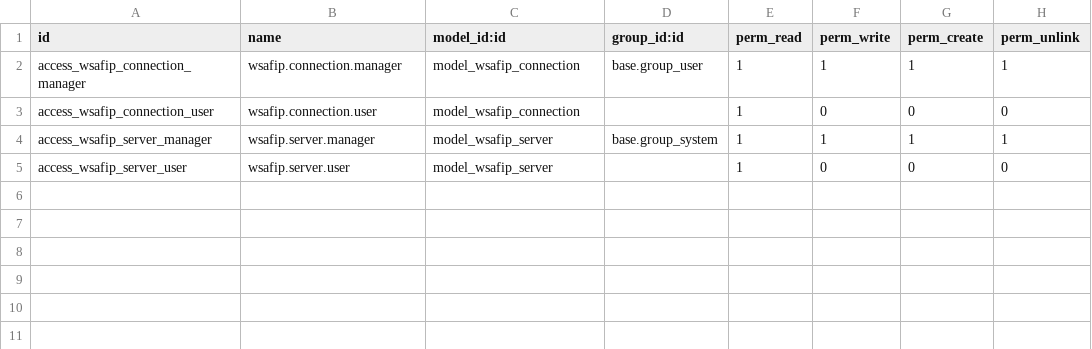
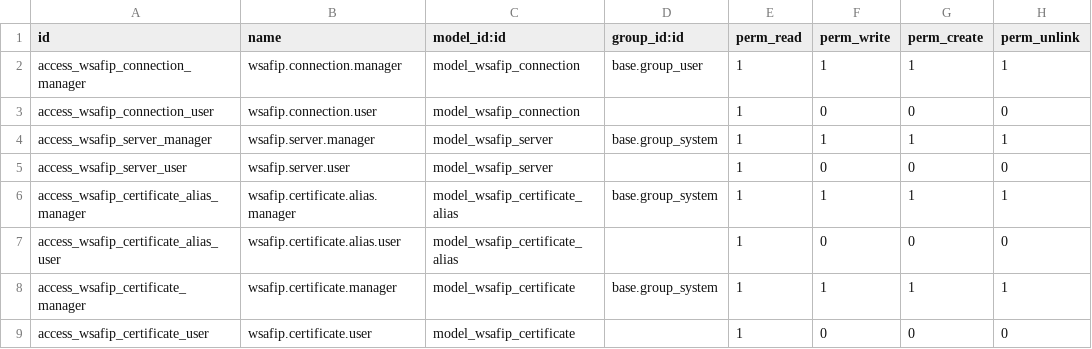
Before and after one commit to ingadhoc/odoo-argentina, a CSV file: l10n_ar_wsafip/security/ir.model.access.csv, drawn as a sheet.

Commit message:
ADD security rules

```diff
--- a/l10n_ar_wsafip/security/ir.model.access.csv
+++ b/l10n_ar_wsafip/security/ir.model.access.csv
@@ -5 +5,5 @@ access_wsafip_server_manager,wsafip.server.manager,model_wsafip_server,base.grou
 access_wsafip_server_user,wsafip.server.user,model_wsafip_server,,1,0,0,0
+access_wsafip_certificate_alias_manager,wsafip.certificate.alias.manager,model_wsafip_certificate_alias,base.group_system,1,1,1,1
+access_wsafip_certificate_alias_user,wsafip.certificate.alias.user,model_wsafip_certificate_alias,,1,0,0,0
+access_wsafip_certificate_manager,wsafip.certificate.manager,model_wsafip_certificate,base.group_system,1,1,1,1
+access_wsafip_certificate_user,wsafip.certificate.user,model_wsafip_certificate,,1,0,0,0
```
Also changed, not shown: 1 other file.
